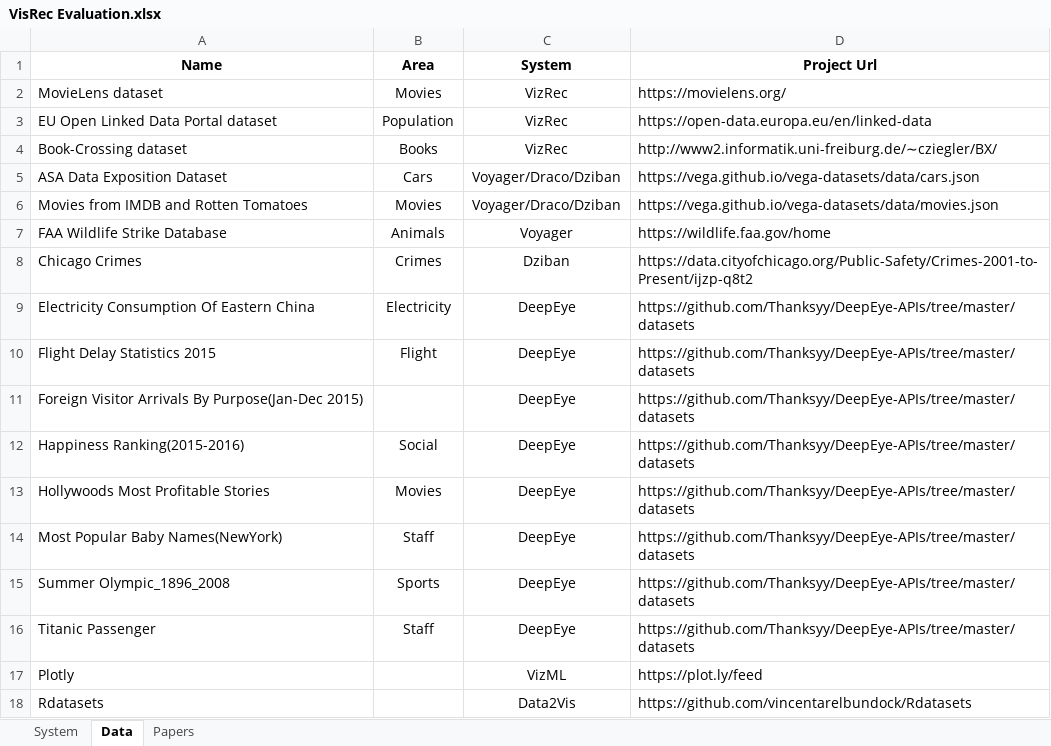
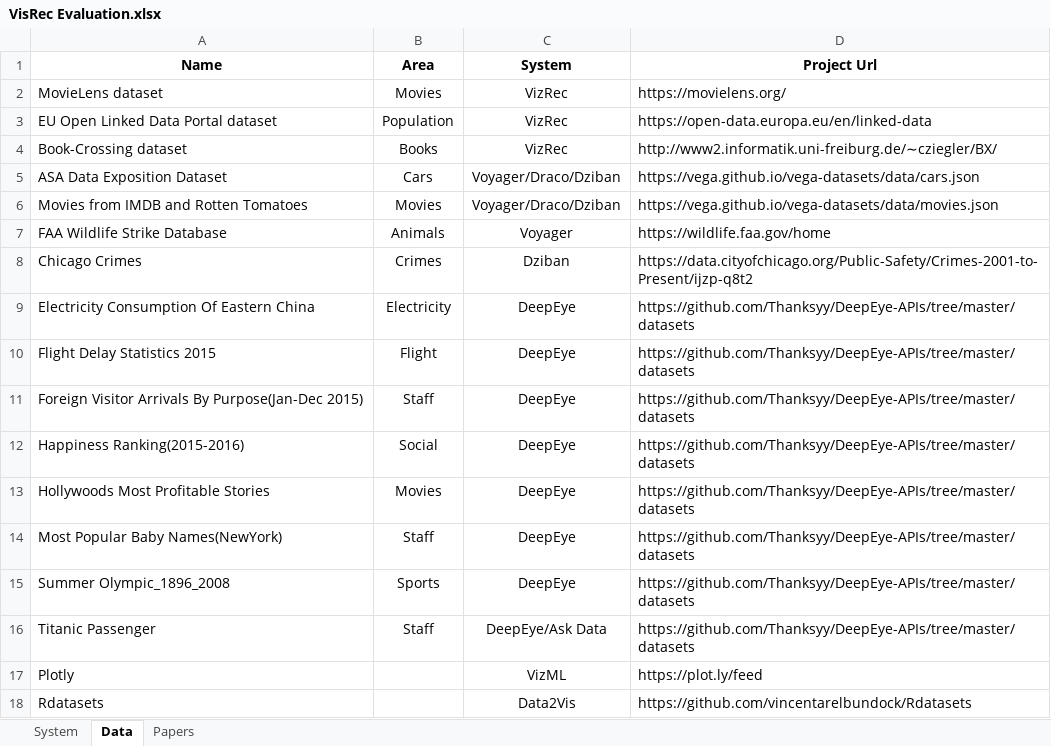
Before and after one commit to ShenLeixian/Visualization-Recommendation-Systems-Analysis, an Excel workbook: Analysis/VisRec Evaluation.xlsx, sheet Data, drawn as a sheet; values as stored, in another font and other column widths than the file's, no borders; the diff names each change by its address in the sheet, - before the commit and + after, or states it on an @@ line.

```diff
--- a/Analysis/VisRec Evaluation.xlsx (sheet Data)
+++ b/Analysis/VisRec Evaluation.xlsx (sheet Data)
-B11 (Area): (empty)
+B11 (Area): Staff
-C16 (System): DeepEye
+C16 (System): DeepEye/Ask Data
```
Also changed, not shown: sheet System, 1 other file.
